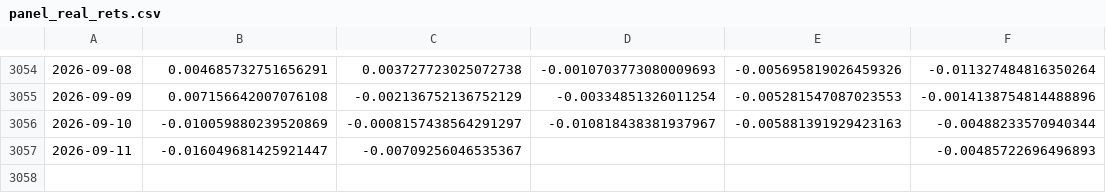
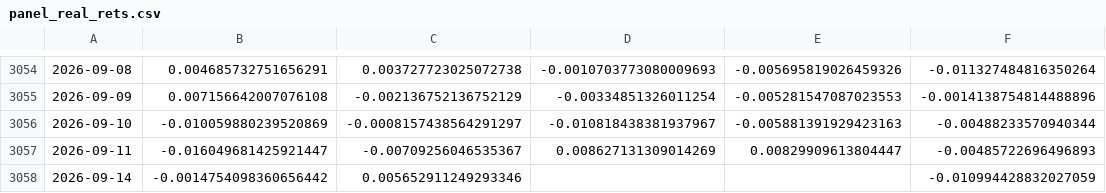
Before and after one commit to zhouyy858/ETF-dynamic-allocation, a CSV file: assets/data/panel_real_rets.csv, drawn as a sheet; only a part is shown, gaps mark what is left out; the diff names each change by its address in the sheet, - before the commit and + after, or states it on an @@ line.

```diff
--- a/assets/data/panel_real_rets.csv
+++ b/assets/data/panel_real_rets.csv
-D3057: (empty)
+D3057: 0.008627131309014269
-E3057: (empty)
+E3057: 0.00829909613804447
+row 3058: 2026-09-14 | -0.0014754098360656442 | 0.005652911249293346 |  |  | -0.010994428832027059
```
Also changed, not shown: assets/data/index_sh000300.csv, assets/data/index_sz399006.csv, 19 other files.
